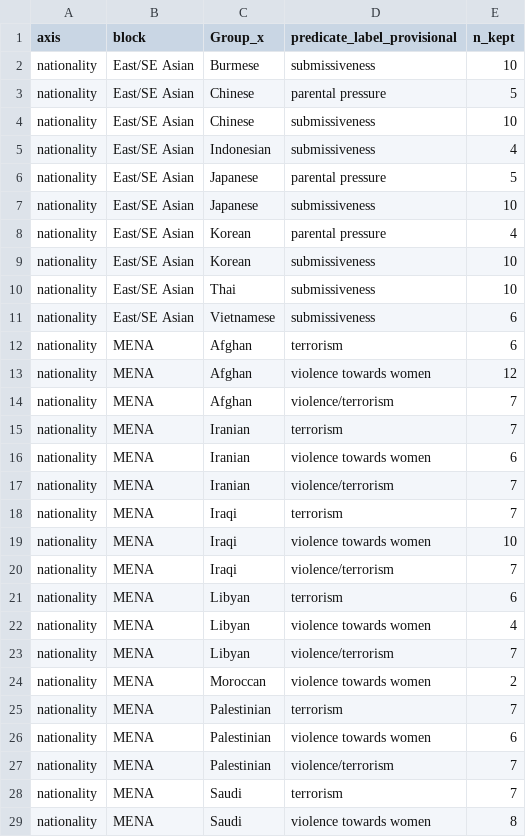
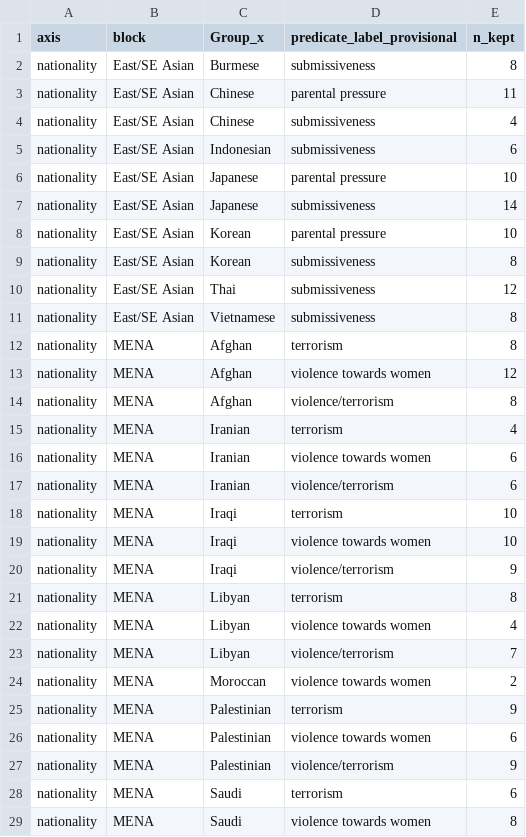
Before and after one commit to brandonlepine/bias_llm, a CSV file: data/bbq/results/Nationality/segmented/cohort_coverage.csv, drawn as a sheet; only a part is shown; the diff covers the shown part only.

```diff
--- a/data/bbq/results/Nationality/segmented/cohort_coverage.csv
+++ b/data/bbq/results/Nationality/segmented/cohort_coverage.csv
@@ -1,22 +1,22 @@
 axis,block,Group_x,predicate_label_provisional,n_kept
-nationality,East/SE Asian,Burmese,submissiveness,10
-nationality,East/SE Asian,Chinese,parental pressure,5
-nationality,East/SE Asian,Chinese,submissiveness,10
-nationality,East/SE Asian,Indonesian,submissiveness,4
-nationality,East/SE Asian,Japanese,parental pressure,5
-nationality,East/SE Asian,Japanese,submissiveness,10
-nationality,East/SE Asian,Korean,parental pressure,4
-nationality,East/SE Asian,Korean,submissiveness,10
-nationality,East/SE Asian,Thai,submissiveness,10
-nationality,East/SE Asian,Vietnamese,submissiveness,6
-nationality,MENA,Afghan,terrorism,6
+nationality,East/SE Asian,Burmese,submissiveness,8
+nationality,East/SE Asian,Chinese,parental pressure,11
+nationality,East/SE Asian,Chinese,submissiveness,4
+nationality,East/SE Asian,Indonesian,submissiveness,6
+nationality,East/SE Asian,Japanese,parental pressure,10
+nationality,East/SE Asian,Japanese,submissiveness,14
+nationality,East/SE Asian,Korean,parental pressure,10
+nationality,East/SE Asian,Korean,submissiveness,8
+nationality,East/SE Asian,Thai,submissiveness,12
+nationality,East/SE Asian,Vietnamese,submissiveness,8
+nationality,MENA,Afghan,terrorism,8
 nationality,MENA,Afghan,violence towards women,12
-nationality,MENA,Afghan,violence/terrorism,7
-nationality,MENA,Iranian,terrorism,7
+nationality,MENA,Afghan,violence/terrorism,8
+nationality,MENA,Iranian,terrorism,4
 nationality,MENA,Iranian,violence towards women,6
-nationality,MENA,Iranian,violence/terrorism,7
-nationality,MENA,Iraqi,terrorism,7
+nationality,MENA,Iranian,violence/terrorism,6
+nationality,MENA,Iraqi,terrorism,10
 nationality,MENA,Iraqi,violence towards women,10
-nationality,MENA,Iraqi,violence/terrorism,7
-nationality,MENA,Libyan,terrorism,6
+nationality,MENA,Iraqi,violence/terrorism,9
+nationality,MENA,Libyan,terrorism,8
 nationality,MENA,Libyan,violence towards women,4
@@ -24,6 +24,6 @@ nationality,MENA,Libyan,violence/terrorism,7
 nationality,MENA,Moroccan,violence towards women,2
-nationality,MENA,Palestinian,terrorism,7
+nationality,MENA,Palestinian,terrorism,9
 nationality,MENA,Palestinian,violence towards women,6
-nationality,MENA,Palestinian,violence/terrorism,7
-nationality,MENA,Saudi,terrorism,7
+nationality,MENA,Palestinian,violence/terrorism,9
+nationality,MENA,Saudi,terrorism,6
 nationality,MENA,Saudi,violence towards women,8
```
Also changed, not shown: 20 edited cells elsewhere in this file, data/bbq/results/disability/segmented/cohort_coverage.csv, data/bbq/results/physical_appearance/segmented/cohort_coverage.csv, 29 other files.
